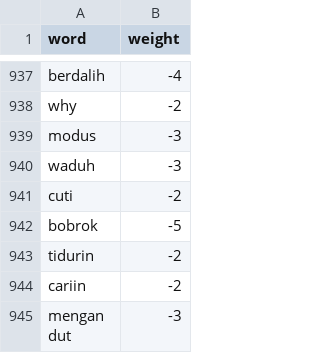
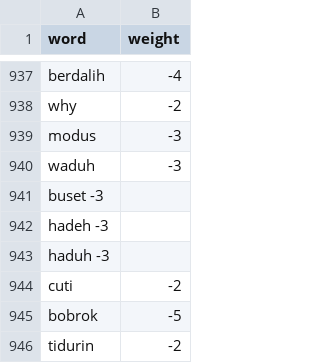
Before and after one commit to mkom23/mkom23-repo-sentiment, a TSV file: class_negative.tsv, drawn as a sheet; only a part is shown, gaps mark what is left out; the shorter side is filled out with more unchanged rows; the diff names each change by its address in the sheet, - before the commit and + after, or states it on an @@ line.

Commit message:
Update class_negative.tsv

```diff
--- a/class_negative.tsv
+++ b/class_negative.tsv
+row 941: buset -3
+row 942: hadeh -3
+row 943: haduh -3
```
